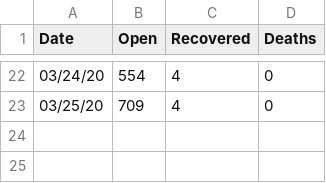
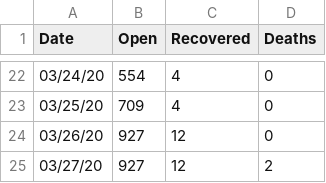
Before and after one commit to ChristiaanV/howmuchcovid, a CSV file: sa_ts.csv, drawn as a sheet; only a part is shown, gaps mark what is left out; the diff names each change by its address in the sheet, - before the commit and + after, or states it on an @@ line.

Commit message:
Update sa_ts.csv

```diff
--- a/sa_ts.csv
+++ b/sa_ts.csv
+row 24: 03/26/20 | 927 | 12 | 0
+row 25: 03/27/20 | 927 | 12 | 2
```
